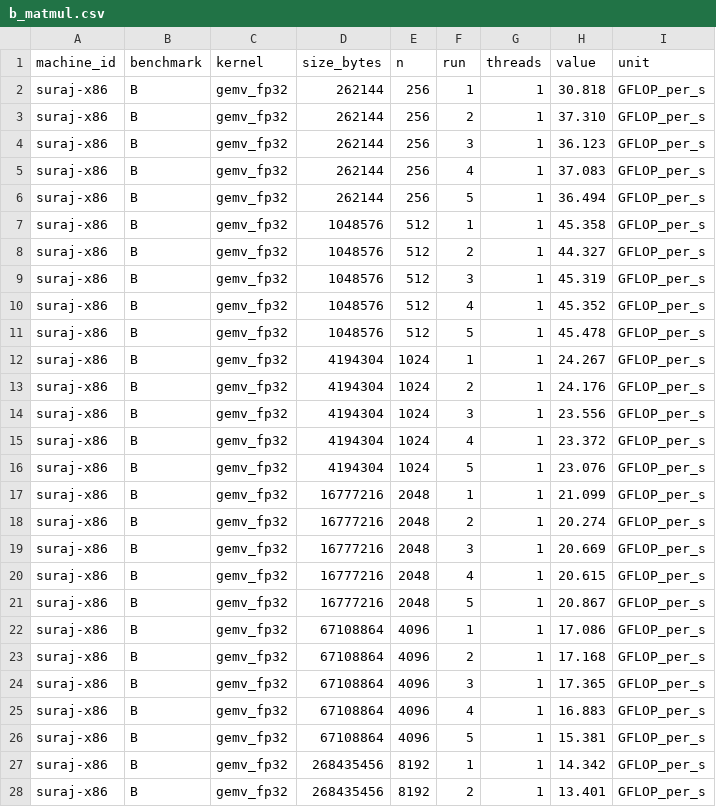
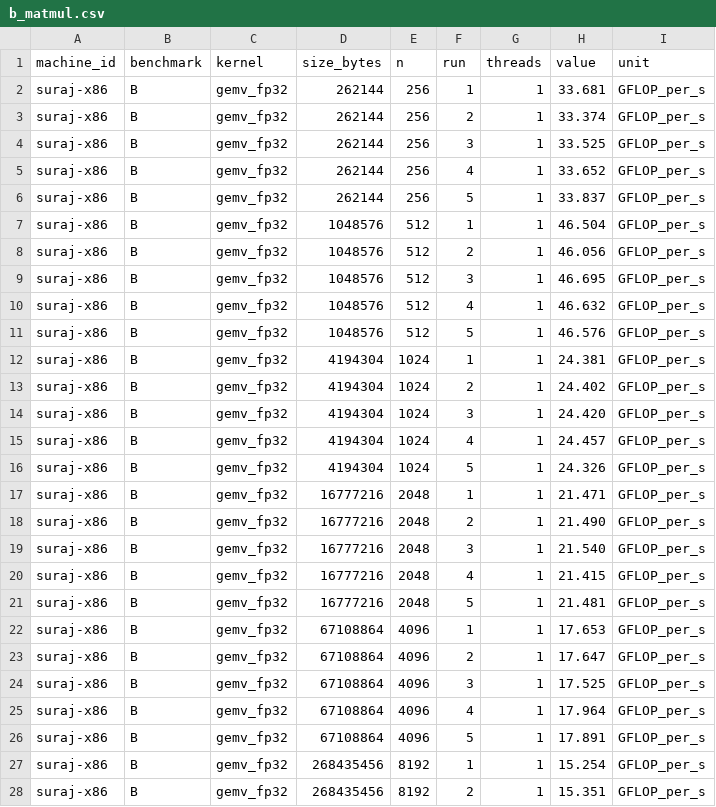
Before and after one commit to Suraj-Sedai/memwall, a CSV file: data/raw/suraj-x86/b_matmul.csv, drawn as a sheet; only a part is shown; the diff covers the shown part only.

```diff
--- a/data/raw/suraj-x86/b_matmul.csv
+++ b/data/raw/suraj-x86/b_matmul.csv
@@ -1,28 +1,28 @@
 machine_id,benchmark,kernel,size_bytes,n,run,threads,value,unit
-suraj-x86,B,gemv_fp32,262144,256,1,1,30.818,GFLOP_per_s
-suraj-x86,B,gemv_fp32,262144,256,2,1,37.310,GFLOP_per_s
-suraj-x86,B,gemv_fp32,262144,256,3,1,36.123,GFLOP_per_s
-suraj-x86,B,gemv_fp32,262144,256,4,1,37.083,GFLOP_per_s
-suraj-x86,B,gemv_fp32,262144,256,5,1,36.494,GFLOP_per_s
-suraj-x86,B,gemv_fp32,1048576,512,1,1,45.358,GFLOP_per_s
-suraj-x86,B,gemv_fp32,1048576,512,2,1,44.327,GFLOP_per_s
-suraj-x86,B,gemv_fp32,1048576,512,3,1,45.319,GFLOP_per_s
-suraj-x86,B,gemv_fp32,1048576,512,4,1,45.352,GFLOP_per_s
-suraj-x86,B,gemv_fp32,1048576,512,5,1,45.478,GFLOP_per_s
-suraj-x86,B,gemv_fp32,4194304,1024,1,1,24.267,GFLOP_per_s
-suraj-x86,B,gemv_fp32,4194304,1024,2,1,24.176,GFLOP_per_s
-suraj-x86,B,gemv_fp32,4194304,1024,3,1,23.556,GFLOP_per_s
-suraj-x86,B,gemv_fp32,4194304,1024,4,1,23.372,GFLOP_per_s
-suraj-x86,B,gemv_fp32,4194304,1024,5,1,23.076,GFLOP_per_s
-suraj-x86,B,gemv_fp32,16777216,2048,1,1,21.099,GFLOP_per_s
-suraj-x86,B,gemv_fp32,16777216,2048,2,1,20.274,GFLOP_per_s
-suraj-x86,B,gemv_fp32,16777216,2048,3,1,20.669,GFLOP_per_s
-suraj-x86,B,gemv_fp32,16777216,2048,4,1,20.615,GFLOP_per_s
-suraj-x86,B,gemv_fp32,16777216,2048,5,1,20.867,GFLOP_per_s
-suraj-x86,B,gemv_fp32,67108864,4096,1,1,17.086,GFLOP_per_s
-suraj-x86,B,gemv_fp32,67108864,4096,2,1,17.168,GFLOP_per_s
-suraj-x86,B,gemv_fp32,67108864,4096,3,1,17.365,GFLOP_per_s
-suraj-x86,B,gemv_fp32,67108864,4096,4,1,16.883,GFLOP_per_s
-suraj-x86,B,gemv_fp32,67108864,4096,5,1,15.381,GFLOP_per_s
-suraj-x86,B,gemv_fp32,268435456,8192,1,1,14.342,GFLOP_per_s
-suraj-x86,B,gemv_fp32,268435456,8192,2,1,13.401,GFLOP_per_s
+suraj-x86,B,gemv_fp32,262144,256,1,1,33.681,GFLOP_per_s
+suraj-x86,B,gemv_fp32,262144,256,2,1,33.374,GFLOP_per_s
+suraj-x86,B,gemv_fp32,262144,256,3,1,33.525,GFLOP_per_s
+suraj-x86,B,gemv_fp32,262144,256,4,1,33.652,GFLOP_per_s
+suraj-x86,B,gemv_fp32,262144,256,5,1,33.837,GFLOP_per_s
+suraj-x86,B,gemv_fp32,1048576,512,1,1,46.504,GFLOP_per_s
+suraj-x86,B,gemv_fp32,1048576,512,2,1,46.056,GFLOP_per_s
+suraj-x86,B,gemv_fp32,1048576,512,3,1,46.695,GFLOP_per_s
+suraj-x86,B,gemv_fp32,1048576,512,4,1,46.632,GFLOP_per_s
+suraj-x86,B,gemv_fp32,1048576,512,5,1,46.576,GFLOP_per_s
+suraj-x86,B,gemv_fp32,4194304,1024,1,1,24.381,GFLOP_per_s
+suraj-x86,B,gemv_fp32,4194304,1024,2,1,24.402,GFLOP_per_s
+suraj-x86,B,gemv_fp32,4194304,1024,3,1,24.420,GFLOP_per_s
+suraj-x86,B,gemv_fp32,4194304,1024,4,1,24.457,GFLOP_per_s
+suraj-x86,B,gemv_fp32,4194304,1024,5,1,24.326,GFLOP_per_s
+suraj-x86,B,gemv_fp32,16777216,2048,1,1,21.471,GFLOP_per_s
+suraj-x86,B,gemv_fp32,16777216,2048,2,1,21.490,GFLOP_per_s
+suraj-x86,B,gemv_fp32,16777216,2048,3,1,21.540,GFLOP_per_s
+suraj-x86,B,gemv_fp32,16777216,2048,4,1,21.415,GFLOP_per_s
+suraj-x86,B,gemv_fp32,16777216,2048,5,1,21.481,GFLOP_per_s
+suraj-x86,B,gemv_fp32,67108864,4096,1,1,17.653,GFLOP_per_s
+suraj-x86,B,gemv_fp32,67108864,4096,2,1,17.647,GFLOP_per_s
+suraj-x86,B,gemv_fp32,67108864,4096,3,1,17.525,GFLOP_per_s
+suraj-x86,B,gemv_fp32,67108864,4096,4,1,17.964,GFLOP_per_s
+suraj-x86,B,gemv_fp32,67108864,4096,5,1,17.891,GFLOP_per_s
+suraj-x86,B,gemv_fp32,268435456,8192,1,1,15.254,GFLOP_per_s
+suraj-x86,B,gemv_fp32,268435456,8192,2,1,15.351,GFLOP_per_s
```
Also changed, not shown: 33 edited cells elsewhere in this file, data/raw/suraj-x86/a1_latency.csv, data/raw/suraj-x86/a1_latency_repeat.csv, 4 other files.
